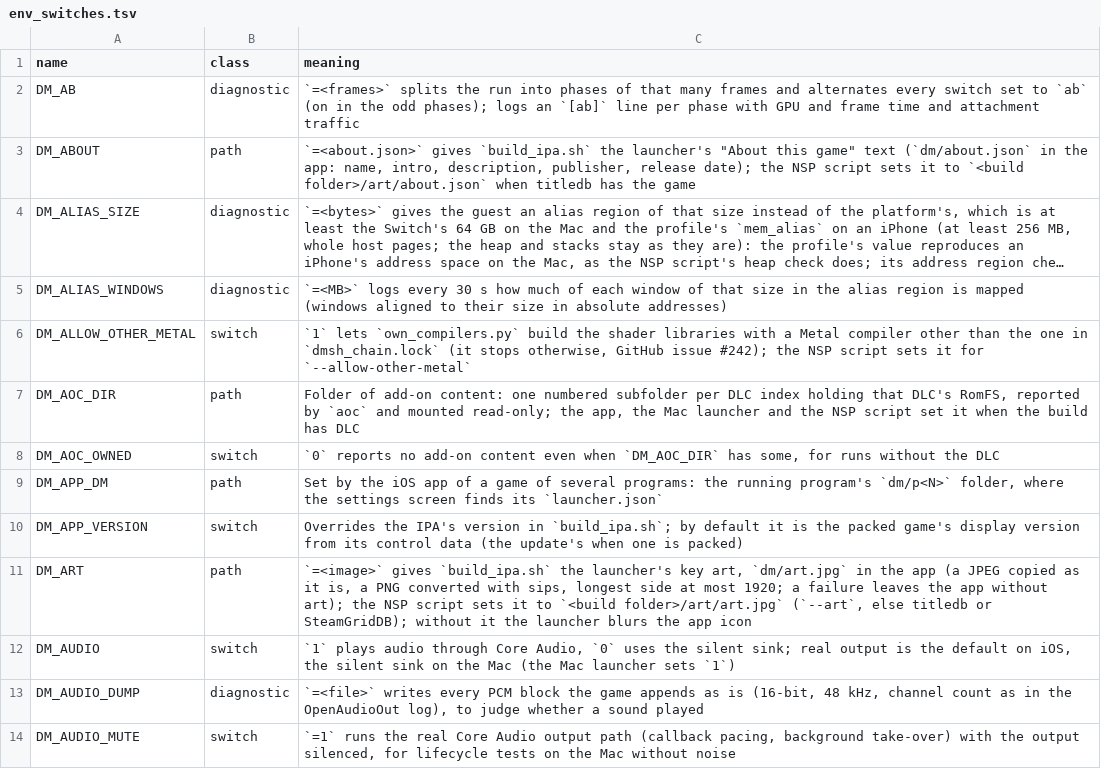
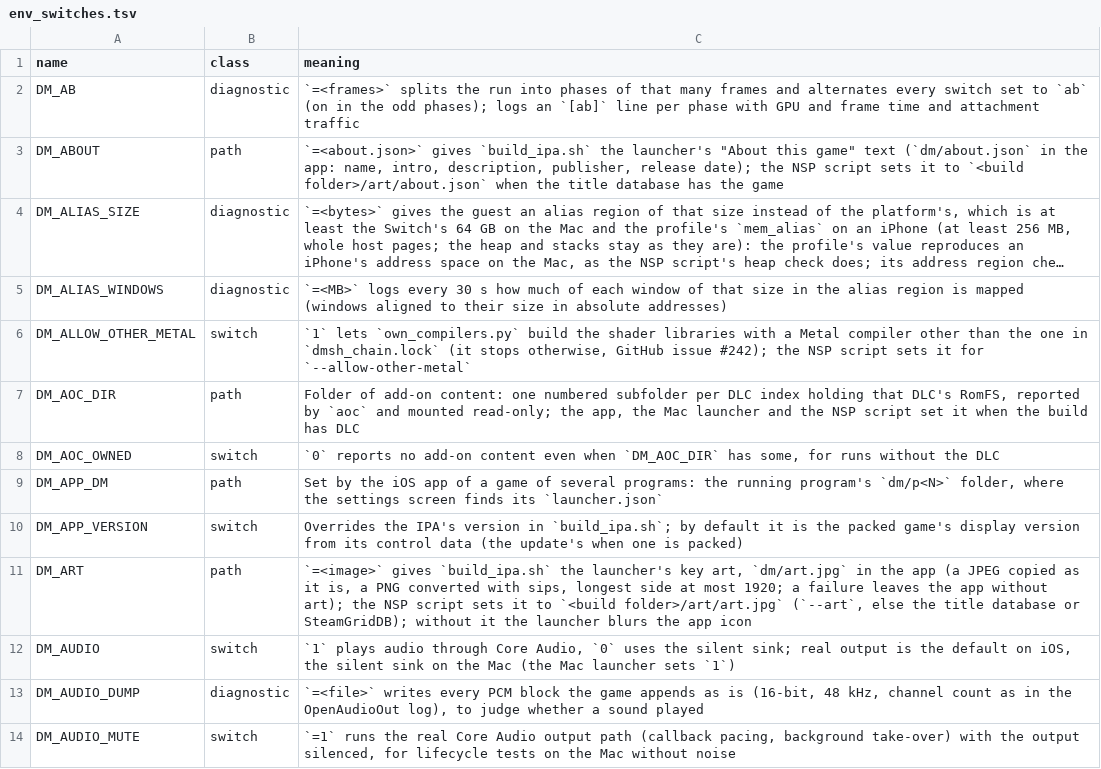
Before and after one commit to kencalx/NX18, a TSV file: docs/env_switches.tsv, drawn as a sheet; only a part is shown; long unchanged cells end in …; the diff names each change by its address in the sheet, - before the commit and + after, or states it on an @@ line.

```diff
--- a/docs/env_switches.tsv
+++ b/docs/env_switches.tsv
-C3 (meaning): …folder>/art/about.json` when titledb has the…
+C3 (meaning): …folder>/art/about.json` when the title database has the…
-C11 (meaning): …(`--art`, else titledb or SteamGridDB);…
+C11 (meaning): …(`--art`, else the title database or SteamGridDB);…
```
Also changed, not shown: 41 other files.
